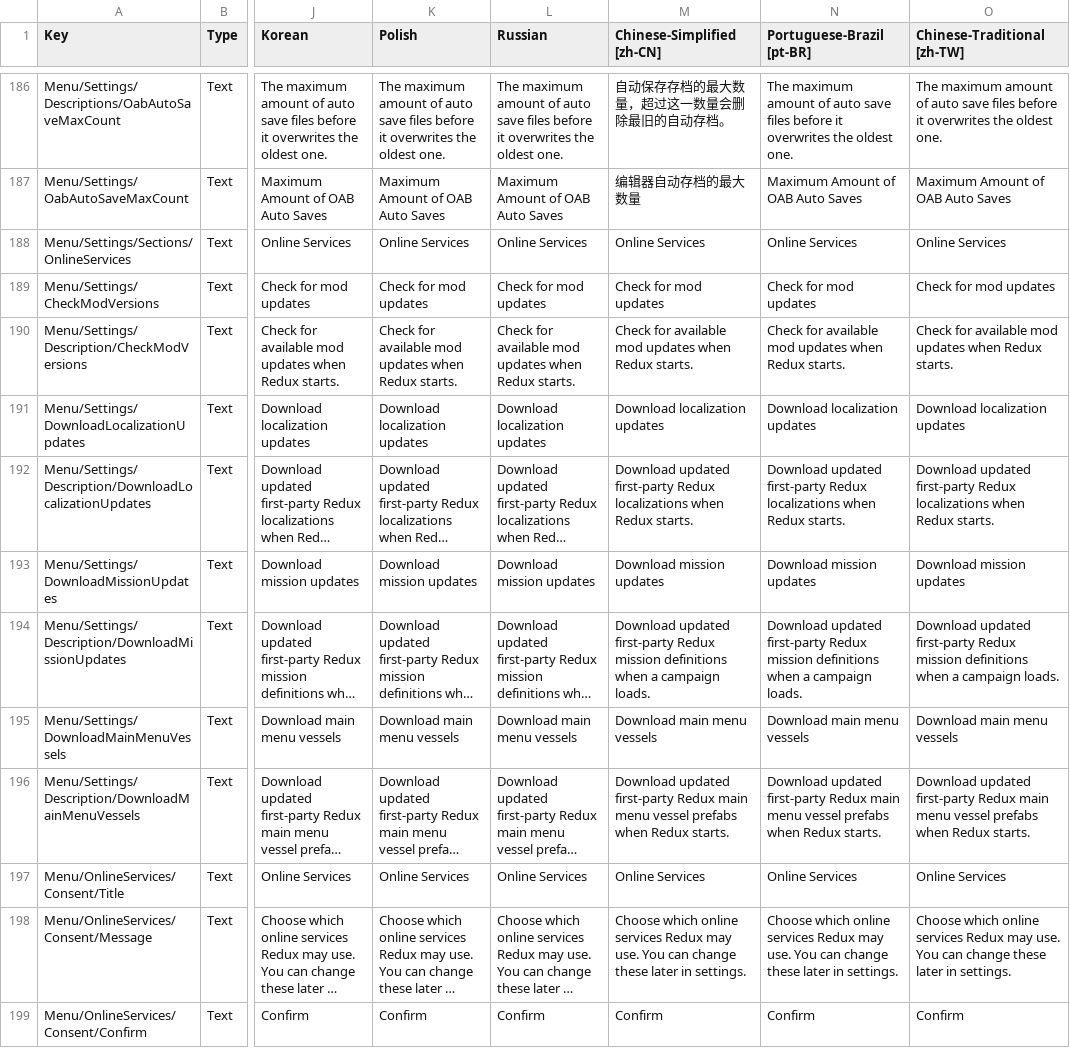
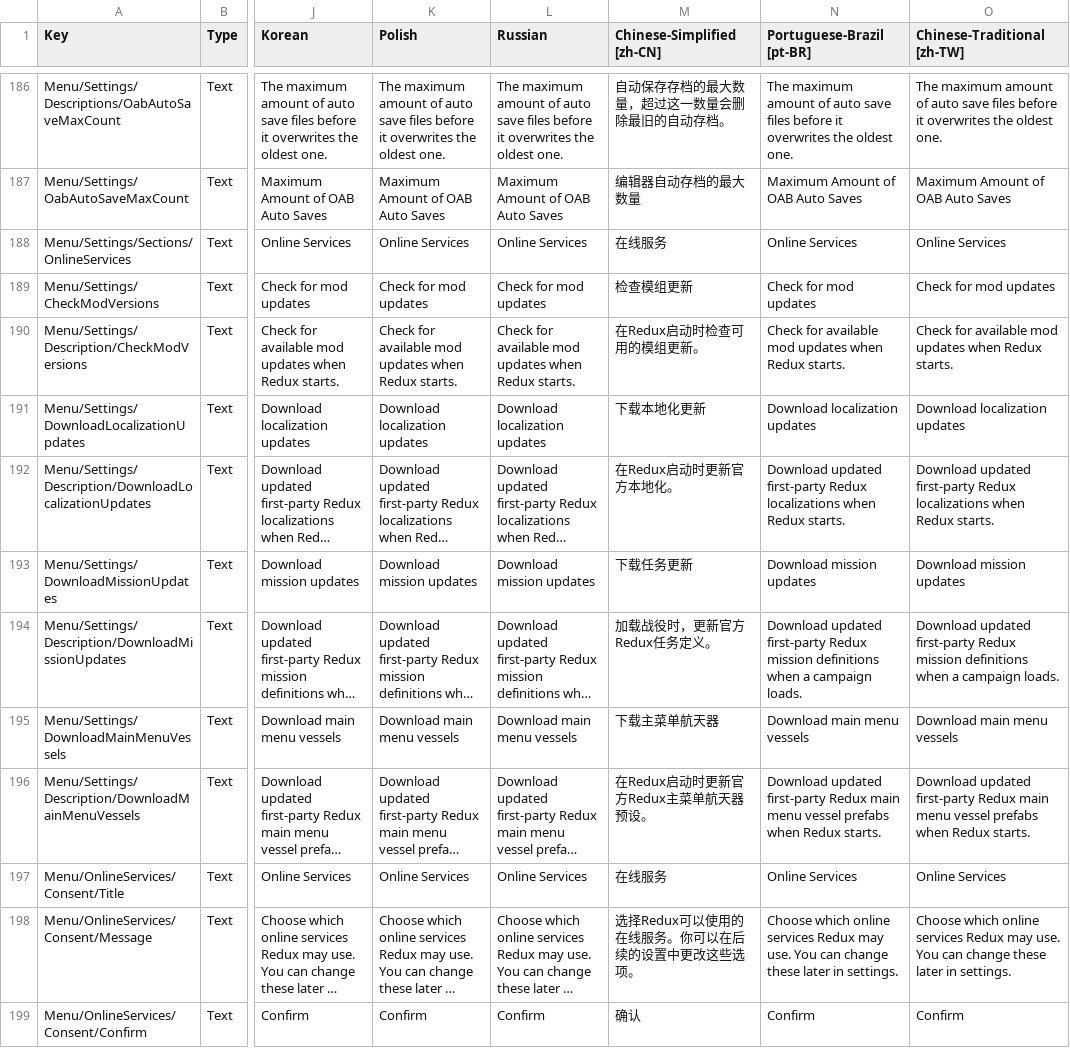
Before and after one commit to KSP2Redux/Content, a CSV file: localizations/ui_settings_loc.csv, drawn as a sheet; only a part is shown, gaps mark what is left out; long unchanged cells end in …; the diff names each change by its address in the sheet, - before the commit and + after, or states it on an @@ line.

```diff
--- a/localizations/ui_settings_loc.csv
+++ b/localizations/ui_settings_loc.csv
-M188 (Chinese-Simplified [zh-CN]): Online Services
+M188 (Chinese-Simplified [zh-CN]): 在线服务
-M189 (Chinese-Simplified [zh-CN]): Check for mod updates
+M189 (Chinese-Simplified [zh-CN]): 检查模组更新
-M190 (Chinese-Simplified [zh-CN]): Check for available mod updates when Redux starts.
+M190 (Chinese-Simplified [zh-CN]): 在Redux启动时检查可用的模组更新。
-M191 (Chinese-Simplified [zh-CN]): Download localization updates
+M191 (Chinese-Simplified [zh-CN]): 下载本地化更新
-M192 (Chinese-Simplified [zh-CN]): Download updated first-party Redux localizations when Redux starts.
+M192 (Chinese-Simplified [zh-CN]): 在Redux启动时更新官方本地化。
-M193 (Chinese-Simplified [zh-CN]): Download mission updates
+M193 (Chinese-Simplified [zh-CN]): 下载任务更新
-M194 (Chinese-Simplified [zh-CN]): Download updated first-party Redux mission definitions when a campaign loads.
+M194 (Chinese-Simplified [zh-CN]): 加载战役时，更新官方Redux任务定义。
-M195 (Chinese-Simplified [zh-CN]): Download main menu vessels
+M195 (Chinese-Simplified [zh-CN]): 下载主菜单航天器
-M196 (Chinese-Simplified [zh-CN]): Download updated first-party Redux main menu vessel prefabs when Redux starts.
+M196 (Chinese-Simplified [zh-CN]): 在Redux启动时更新官方Redux主菜单航天器预设。
-M197 (Chinese-Simplified [zh-CN]): Online Services
+M197 (Chinese-Simplified [zh-CN]): 在线服务
-M198 (Chinese-Simplified [zh-CN]): Choose which online services Redux may use. You can change these later in settings.
+M198 (Chinese-Simplified [zh-CN]): 选择Redux可以使用的在线服务。你可以在后续的设置中更改这些选项。
-M199 (Chinese-Simplified [zh-CN]): Confirm
+M199 (Chinese-Simplified [zh-CN]): 确认
```
Also changed, not shown: localizations/partmodules_loc.csv, 2 other files.
